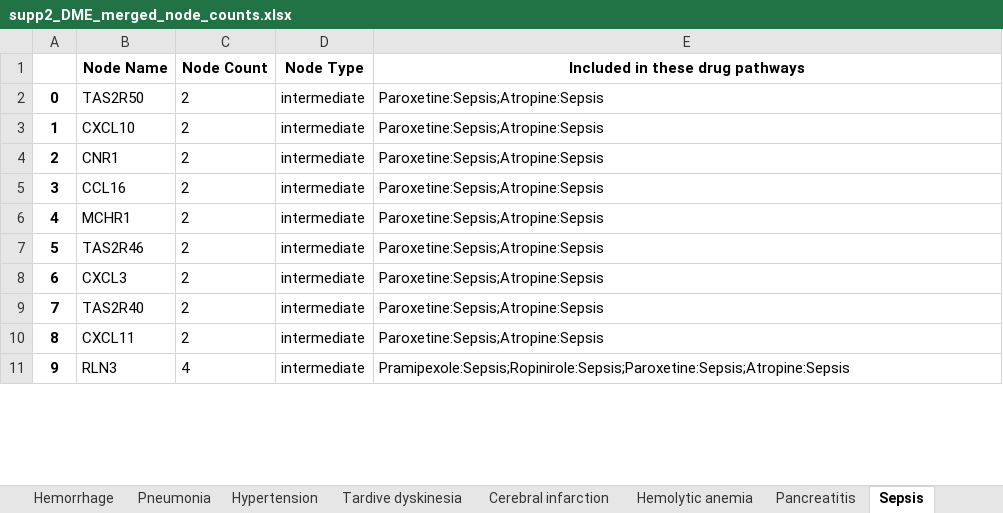
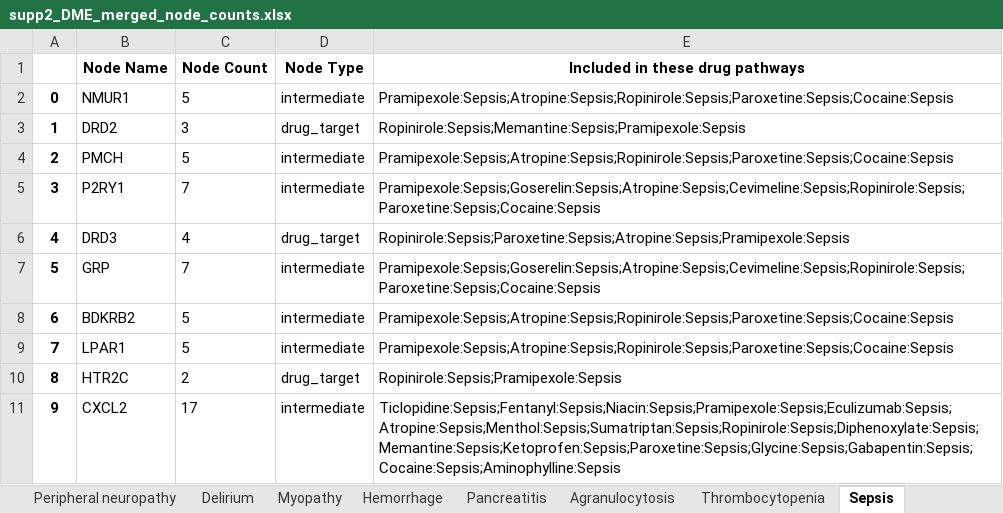
Before and after one commit to jenwilson521/Designated-Medical-Event-Pathways, an Excel workbook: Code/supp2_DME_merged_node_counts.xlsx, sheet Sepsis, drawn as a sheet; only a part is shown; values as stored, in another font and other column widths than the file's, no borders; the diff covers the shown part only; the diff names each change by its address in the sheet, - before the commit and + after, or states it on an @@ line.

```diff
--- a/Code/supp2_DME_merged_node_counts.xlsx (sheet Sepsis)
+++ b/Code/supp2_DME_merged_node_counts.xlsx (sheet Sepsis)
-B2 (Node Name): TAS2R50
+B2 (Node Name): NMUR1
-C2 (Node Count): 2
+C2 (Node Count): 5
-E2 (Included in these drug pathways): Paroxetine:Sepsis;Atropine:Sepsis
+E2 (Included in these drug pathways): Pramipexole:Sepsis;Atropine:Sepsis;Ropinirole:Sepsis;Paroxetine:Sepsis;Cocaine:Sepsis
-B3 (Node Name): CXCL10
+B3 (Node Name): DRD2
-C3 (Node Count): 2
+C3 (Node Count): 3
-D3 (Node Type): intermediate
+D3 (Node Type): drug_target
-E3 (Included in these drug pathways): Paroxetine:Sepsis;Atropine:Sepsis
+E3 (Included in these drug pathways): Ropinirole:Sepsis;Memantine:Sepsis;Pramipexole:Sepsis
-B4 (Node Name): CNR1
+B4 (Node Name): PMCH
-C4 (Node Count): 2
+C4 (Node Count): 5
-E4 (Included in these drug pathways): Paroxetine:Sepsis;Atropine:Sepsis
+E4 (Included in these drug pathways): Pramipexole:Sepsis;Atropine:Sepsis;Ropinirole:Sepsis;Paroxetine:Sepsis;Cocaine:Sepsis
-B5 (Node Name): CCL16
+B5 (Node Name): P2RY1
-C5 (Node Count): 2
+C5 (Node Count): 7
-E5 (Included in these drug pathways): Paroxetine:Sepsis;Atropine:Sepsis
+E5 (Included in these drug pathways): Pramipexole:Sepsis;Goserelin:Sepsis;Atropine:Sepsis;Cevimeline:Sepsis;Ropinirole:Sepsis;Paroxetine:Sepsis;Cocaine:Sepsis
-B6 (Node Name): MCHR1
+B6 (Node Name): DRD3
-C6 (Node Count): 2
+C6 (Node Count): 4
-D6 (Node Type): intermediate
+D6 (Node Type): drug_target
-E6 (Included in these drug pathways): Paroxetine:Sepsis;Atropine:Sepsis
+E6 (Included in these drug pathways): Ropinirole:Sepsis;Paroxetine:Sepsis;Atropine:Sepsis;Pramipexole:Sepsis
-B7 (Node Name): TAS2R46
+B7 (Node Name): GRP
-C7 (Node Count): 2
+C7 (Node Count): 7
-E7 (Included in these drug pathways): Paroxetine:Sepsis;Atropine:Sepsis
+E7 (Included in these drug pathways): Pramipexole:Sepsis;Goserelin:Sepsis;Atropine:Sepsis;Cevimeline:Sepsis;Ropinirole:Sepsis;Paroxetine:Sepsis;Cocaine:Sepsis
-B8 (Node Name): CXCL3
+B8 (Node Name): BDKRB2
-C8:C9 (Node Count): 2
+C8:C9 (Node Count): 5
-E8:E9 (Included in these drug pathways): Paroxetine:Sepsis;Atropine:Sepsis
+E8:E9 (Included in these drug pathways): Pramipexole:Sepsis;Atropine:Sepsis;Ropinirole:Sepsis;Paroxetine:Sepsis;Cocaine:Sepsis
-B9 (Node Name): TAS2R40
+B9 (Node Name): LPAR1
-B10 (Node Name): CXCL11
+B10 (Node Name): HTR2C
-D10 (Node Type): intermediate
+D10 (Node Type): drug_target
-E10 (Included in these drug pathways): Paroxetine:Sepsis;Atropine:Sepsis
+E10 (Included in these drug pathways): Ropinirole:Sepsis;Pramipexole:Sepsis
-B11 (Node Name): RLN3
+B11 (Node Name): CXCL2
-C11 (Node Count): 4
+C11 (Node Count): 17
-E11 (Included in these drug pathways): Pramipexole:Sepsis;Ropinirole:Sepsis;Paroxetine:Sepsis;Atropine:Sepsis
+E11 (Included in these drug pathways): Ticlopidine:Sepsis;Fentanyl:Sepsis;Niacin:Sepsis;Pramipexole:Sepsis;Eculizumab:Sepsis;Atropine:Sepsis;Menthol:Sepsis;Sumatriptan:Sepsis;Ropinirole:Sepsis;Diphenoxylate:Sepsis;Memantine:Sepsis;Ketoprofen:Sepsis;Paroxetine:Sepsis;Glycine:Sepsis;Gabapentin:Sepsis;Cocaine:Sepsis;Aminophylline:Sepsis
```
Also changed, not shown: 909 edited cells elsewhere in this sheet, sheet Hypertension, sheet Myocardial infarction, sheet Pancreatitis, sheet Hemorrhage, sheet Tardive dyskinesia, sheet Pneumonia, 17 more sheets, other sheet tabs, Code/supp3_DME_heatmap_top_node_counts.xlsx, 21 other files.
